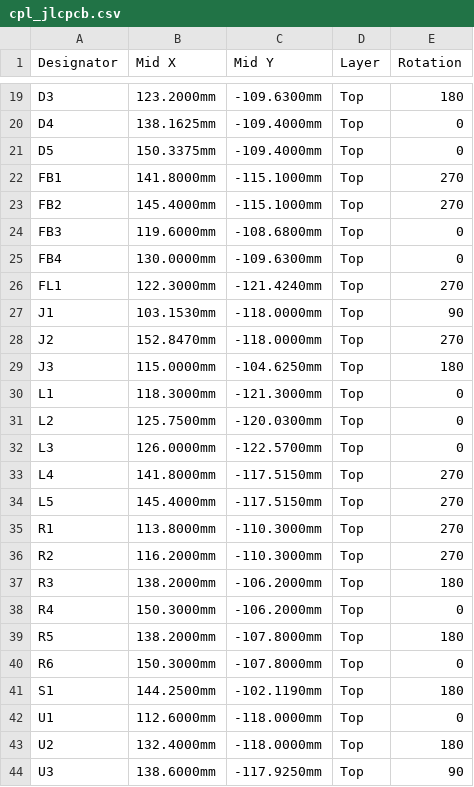
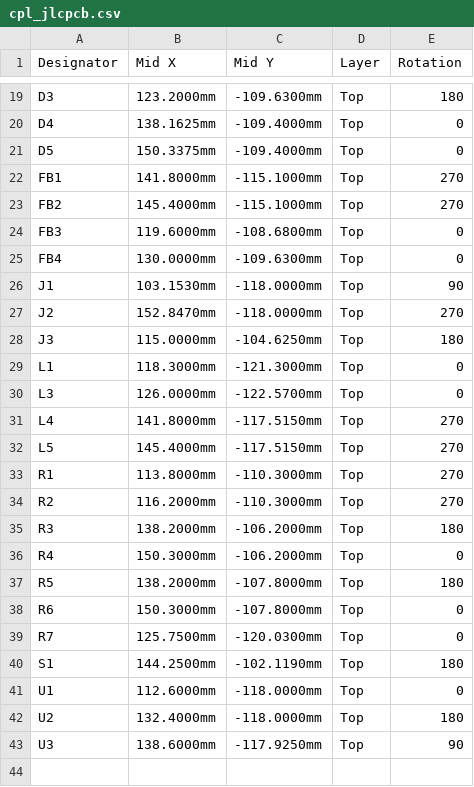
Before and after one commit to zeroerrata/wideband-lna-433, a CSV file: fabrication/cpl_jlcpcb.csv, drawn as a sheet; only a part is shown, gaps mark what is left out.

```diff
--- a/fabrication/cpl_jlcpcb.csv
+++ b/fabrication/cpl_jlcpcb.csv
@@ -25,3 +25,2 @@ FB3,119.6000mm,-108.6800mm,Top,0
 FB4,130.0000mm,-109.6300mm,Top,0
-FL1,122.3000mm,-121.4240mm,Top,270
 J1,103.1530mm,-118.0000mm,Top,90
@@ -30,3 +29,2 @@ J3,115.0000mm,-104.6250mm,Top,180
 L1,118.3000mm,-121.3000mm,Top,0
-L2,125.7500mm,-120.0300mm,Top,0
 L3,126.0000mm,-122.5700mm,Top,0
@@ -40,2 +38,3 @@ R5,138.2000mm,-107.8000mm,Top,180
 R6,150.3000mm,-107.8000mm,Top,0
+R7,125.7500mm,-120.0300mm,Top,0
 S1,144.2500mm,-102.1190mm,Top,180
```
Also changed, not shown: fabrication/bom.csv, fabrication/bom_jlcpcb.csv, 24 other files.
